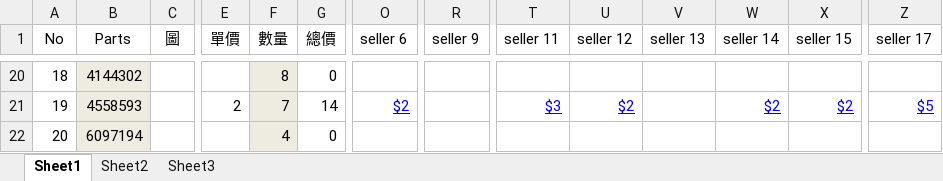
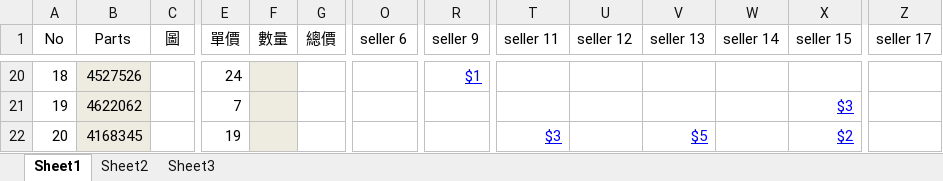
Before and after one commit to skyforcetw/buy_lego_parts, an Excel workbook: Lego.xlsm, sheet Sheet1, drawn as a sheet; only a part is shown, gaps mark what is left out; values as stored, in another font and other column widths than the file's, no borders; charts and pictures not drawn; the diff covers the shown part only; the diff names each change by its address in the sheet, - before the commit and + after, or states it on an @@ line.

```diff
--- a/Lego.xlsm (sheet Sheet1)
+++ b/Lego.xlsm (sheet Sheet1)
-B20 (Parts): 4144302
+B20 (Parts): 4527526
-E20 (單價): (empty)
+E20 (單價): 24
-F20 (數量): 8
+F20 (數量): (empty)
-G20 (總價): 0
+G20 (總價): (empty)
-R20 (seller 9): (empty)
+R20 (seller 9): $1
-B21 (Parts): 4558593
+B21 (Parts): 4622062
-E21 (單價): 2
+E21 (單價): 7
-F21 (數量): 7
+F21 (數量): (empty)
-G21 (總價): 14
+G21 (總價): (empty)
-O21 (seller 6): $2
+O21 (seller 6): (empty)
-T21 (seller 11): $3
+T21 (seller 11): (empty)
-U21 (seller 12): $2
+U21 (seller 12): (empty)
-W21 (seller 14): $2
+W21 (seller 14): (empty)
-X21 (seller 15): $2
+X21 (seller 15): $3
-Z21 (seller 17): $5
+Z21 (seller 17): (empty)
-B22 (Parts): 6097194
+B22 (Parts): 4168345
-E22 (單價): (empty)
+E22 (單價): 19
-F22 (數量): 4
+F22 (數量): (empty)
-G22 (總價): 0
+G22 (總價): (empty)
-T22 (seller 11): (empty)
+T22 (seller 11): $3
-V22 (seller 13): (empty)
+V22 (seller 13): $5
-X22 (seller 15): (empty)
+X22 (seller 15): $2
```
Also changed, not shown: 1 added row, 1 removed row, 204 edited cells and cell formats elsewhere in this sheet, charts or pictures, 1 other file.
